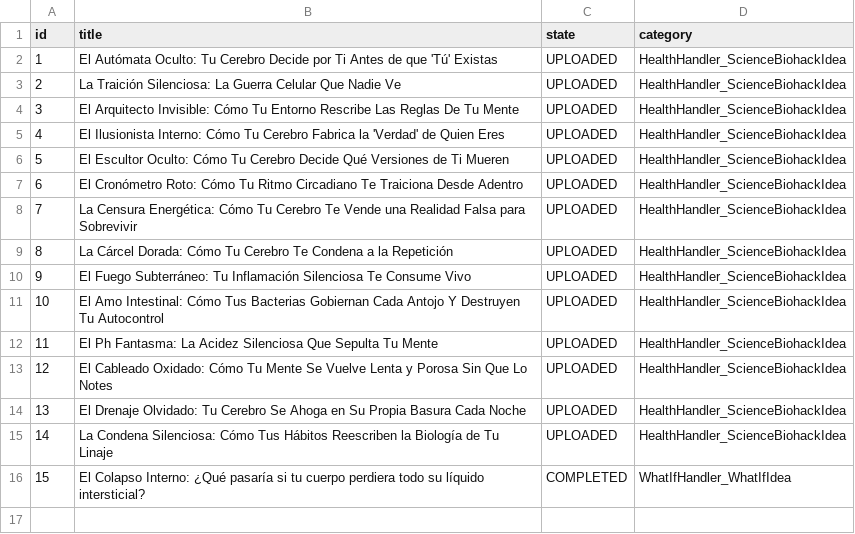
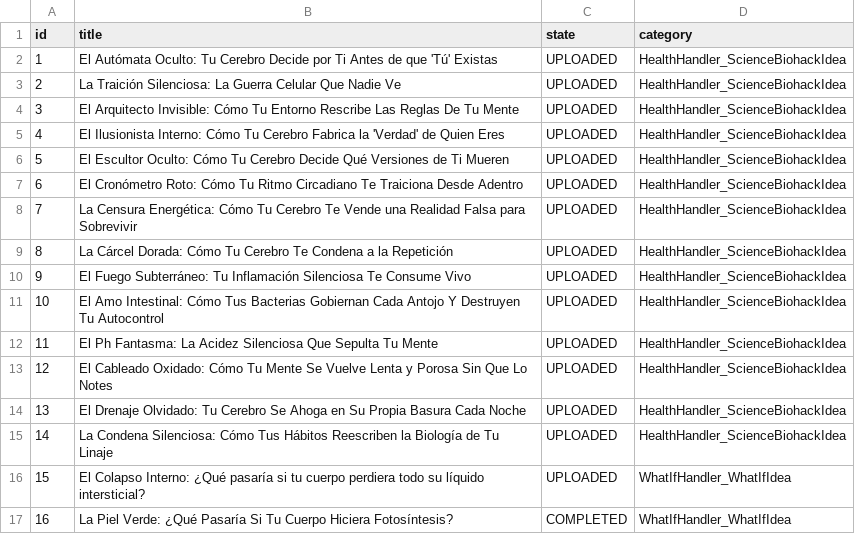
Before and after one commit to danielbenavides2001-blip/AI-Health-Instagram-Engine, a CSV file: flows/image_content_generator/out_short/ideas_tracking.csv, drawn as a sheet.

Commit message:
chore: update instagram post history [skip ci]

```diff
--- a/flows/image_content_generator/out_short/ideas_tracking.csv
+++ b/flows/image_content_generator/out_short/ideas_tracking.csv
@@ -15,2 +15,3 @@ id,title,state,category
 14,La Condena Silenciosa: Cómo Tus Hábitos Reescriben la Biología de Tu Linaje,UPLOADED,HealthHandler_ScienceBiohackIdea
-15,El Colapso Interno: ¿Qué pasaría si tu cuerpo perdiera todo su líquido intersticial?,COMPLETED,WhatIfHandler_WhatIfIdea
+15,El Colapso Interno: ¿Qué pasaría si tu cuerpo perdiera todo su líquido intersticial?,UPLOADED,WhatIfHandler_WhatIfIdea
+16,La Piel Verde: ¿Qué Pasaría Si Tu Cuerpo Hiciera Fotosíntesis?,COMPLETED,WhatIfHandler_WhatIfIdea
```
